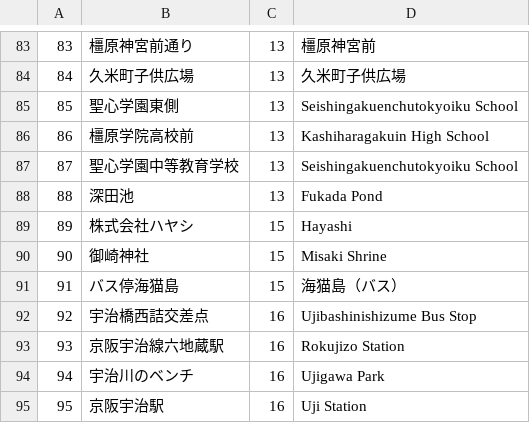
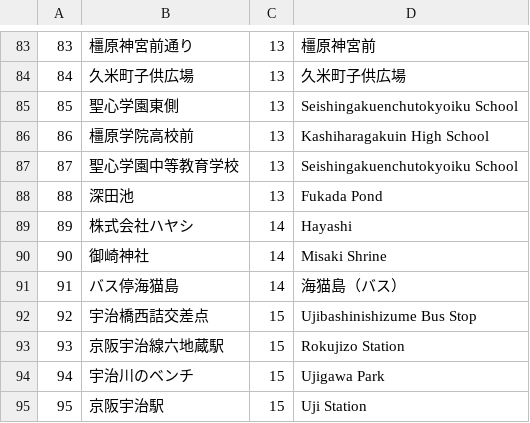
Before and after one commit to kc3hack/team4, a CSV file: mysql/data/sanctuary.csv, drawn as a sheet; only a part is shown, gaps mark what is left out.

```diff
--- a/mysql/data/sanctuary.csv
+++ b/mysql/data/sanctuary.csv
@@ -88,8 +88,8 @@
 88,深田池,13,Fukada Pond
-89,株式会社ハヤシ,15,Hayashi
-90,御崎神社,15,Misaki Shrine
-91,バス停海猫島,15,海猫島（バス）
-92,宇治橋西詰交差点,16,Ujibashinishizume Bus Stop
-93,京阪宇治線六地蔵駅,16,Rokujizo Station
-94,宇治川のベンチ,16,Ujigawa Park
-95,京阪宇治駅,16,Uji Station
+89,株式会社ハヤシ,14,Hayashi
+90,御崎神社,14,Misaki Shrine
+91,バス停海猫島,14,海猫島（バス）
+92,宇治橋西詰交差点,15,Ujibashinishizume Bus Stop
+93,京阪宇治線六地蔵駅,15,Rokujizo Station
+94,宇治川のベンチ,15,Ujigawa Park
+95,京阪宇治駅,15,Uji Station
```
Also changed, not shown: 3 other files.
